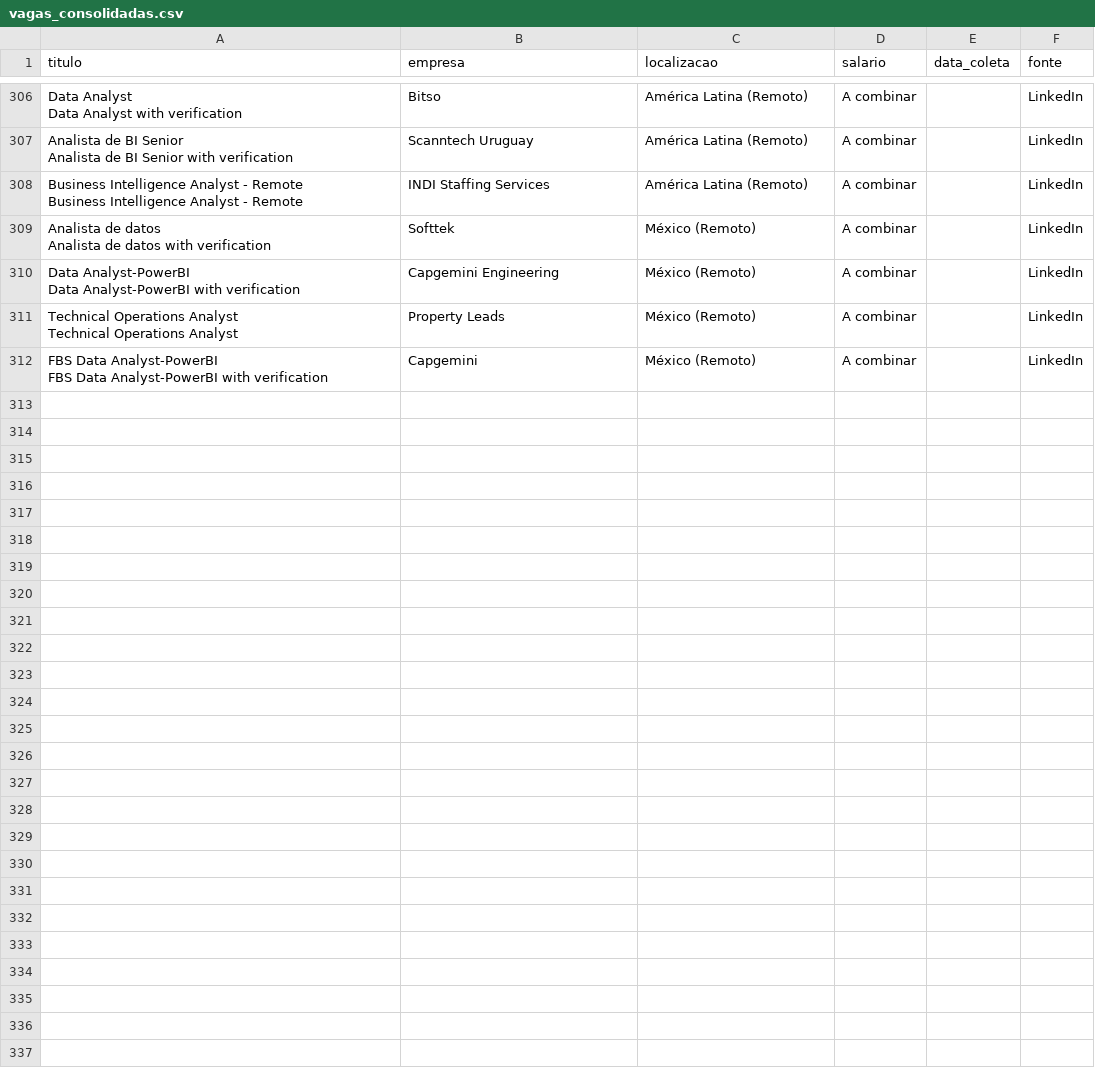
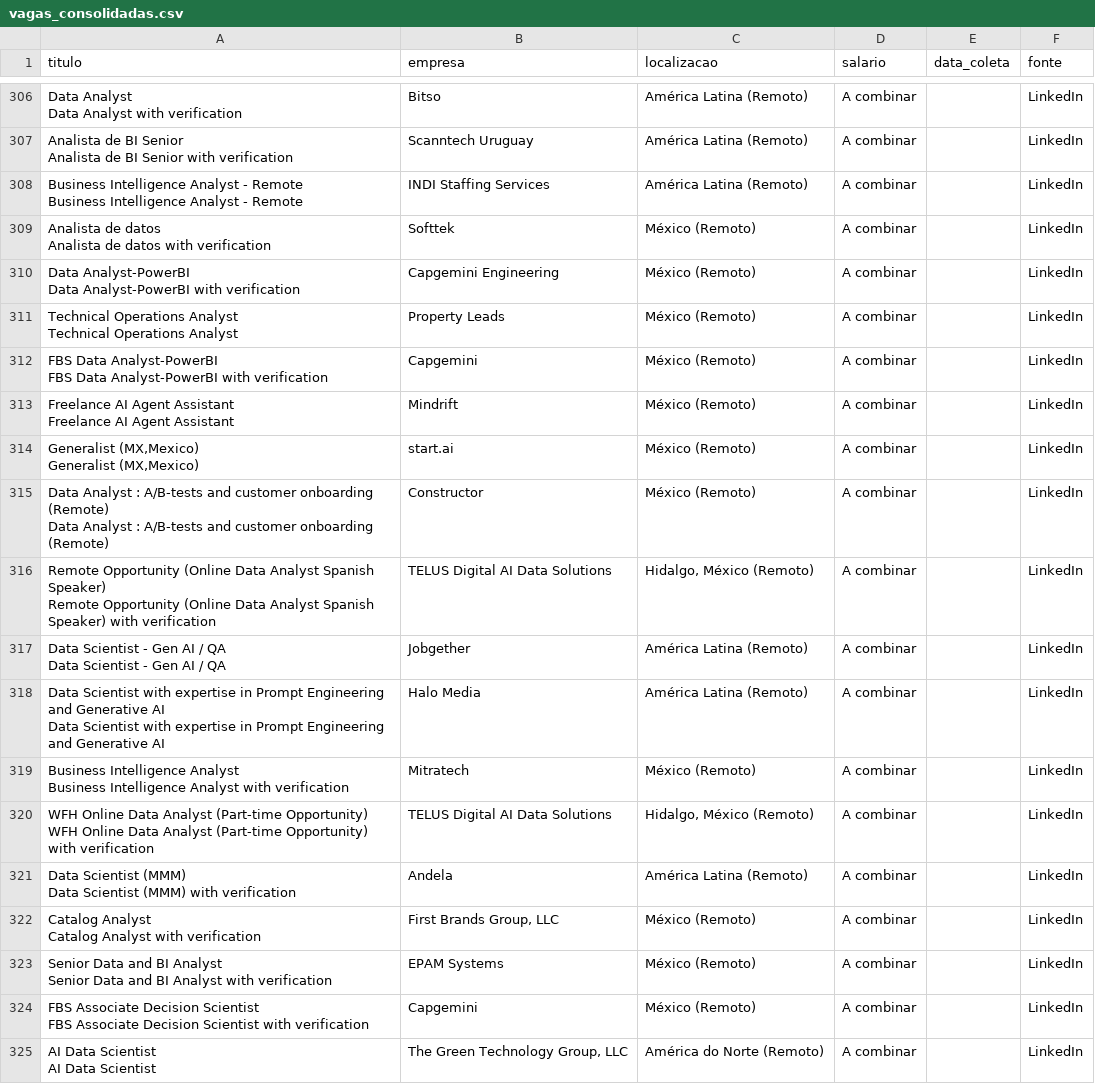
Before and after one commit to rodineyw/analise_vagas, a CSV file: vagas_consolidadas.csv, drawn as a sheet; only a part is shown, gaps mark what is left out; ↵ is a line break in a cell; the diff covers the shown part only; the diff names each change by its address in the sheet, - before the commit and + after, or states it on an @@ line.

```diff
--- a/vagas_consolidadas.csv
+++ b/vagas_consolidadas.csv
+row 313: Freelance AI Agent Assistant ↵ Freelance AI Agent Assistant | Mindrift | México (Remoto) | A combinar |  | LinkedIn
+row 314: Generalist (MX,Mexico) ↵ Generalist (MX,Mexico) | start.ai | México (Remoto) | A combinar |  | LinkedIn
+row 315: Data Analyst : A/B-tests and customer onboarding (Remote) ↵ Data Analyst : A/B-tests and customer onboarding (Remote) | Constructor | México (Remoto) | A combinar |  | LinkedIn
+row 316: Remote Opportunity (Online Data Analyst Spanish Speaker) ↵ Remote Opportunity (Online Data Analyst Spanish Speaker) with verification | TELUS Digital AI Data Solutions | Hidalgo, México (Remoto) | A combinar |  | LinkedIn
+row 317: Data Scientist - Gen AI / QA ↵ Data Scientist - Gen AI / QA | Jobgether | América Latina (Remoto) | A combinar |  | LinkedIn
+row 318: Data Scientist with expertise in Prompt Engineering and Generative AI ↵ Data Scientist with expertise in Prompt Engineering and Generative AI | Halo Media | América Latina (Remoto) | A combinar |  | LinkedIn
+row 319: Business Intelligence Analyst ↵ Business Intelligence Analyst with verification | Mitratech | México (Remoto) | A combinar |  | LinkedIn
+row 320: WFH Online Data Analyst (Part-time Opportunity) ↵ WFH Online Data Analyst (Part-time Opportunity) with verification | TELUS Digital AI Data Solutions | Hidalgo, México (Remoto) | A combinar |  | LinkedIn
+row 321: Data Scientist (MMM) ↵ Data Scientist (MMM) with verification | Andela | América Latina (Remoto) | A combinar |  | LinkedIn
+row 322: Catalog Analyst ↵ Catalog Analyst with verification | First Brands Group, LLC | México (Remoto) | A combinar |  | LinkedIn
+row 323: Senior Data and BI Analyst ↵ Senior Data and BI Analyst with verification | EPAM Systems | México (Remoto) | A combinar |  | LinkedIn
+row 324: FBS Associate Decision Scientist ↵ FBS Associate Decision Scientist with verification | Capgemini | México (Remoto) | A combinar |  | LinkedIn
+row 325: AI Data Scientist ↵ AI Data Scientist | The Green Technology Group, LLC | América do Norte (Remoto) | A combinar |  | LinkedIn
```
Also changed, not shown: 13 added rows and 12 moved rows elsewhere in this file, vagas_brasil.csv, vagas_linkedin.csv, 2 other files.
